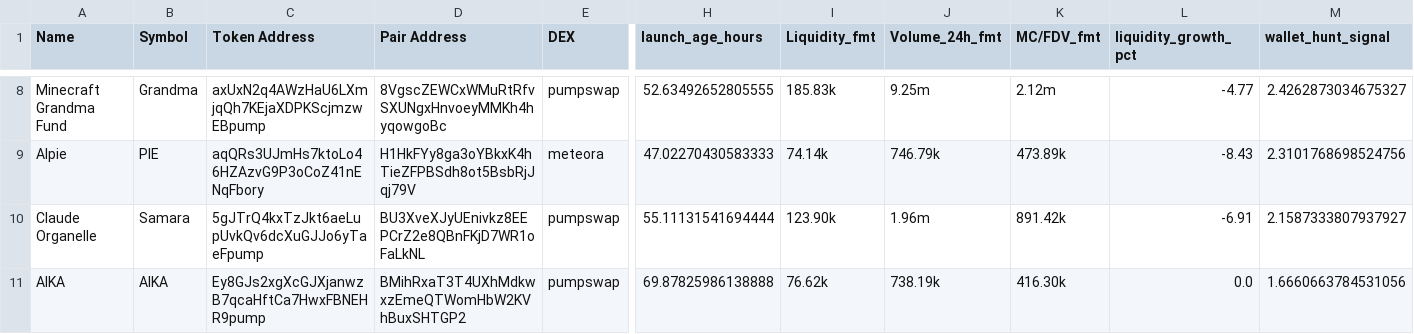
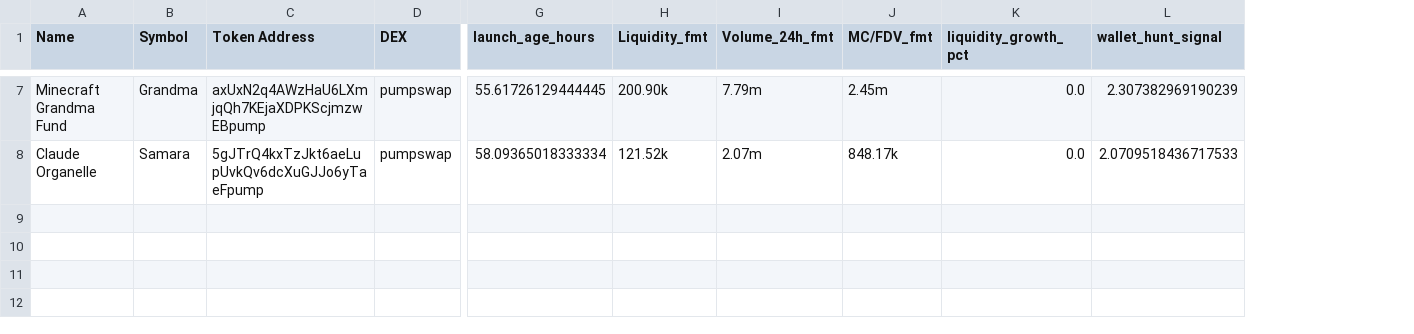
Before and after one commit to ziovajoz/solana-token-csv, a CSV file: output/tokens_24_72h.csv, drawn as a sheet; only a part is shown, gaps mark what is left out; removed rows and columns are numbered as before the commit, all else as after; rows hold the shown columns only; the diff covers the shown part only; the diff names each change by its address in the sheet, - before the commit and + after, or states it on an @@ line.

```diff
--- a/output/tokens_24_72h.csv
+++ b/output/tokens_24_72h.csv
-column D (Pair Address), row 8: 8VgscZEWCxWMuRtRfvSXUNgxHnvoeyMMKh4hyqowgoBc; row 10: BU3XveXJyUEnivkz8EEPCrZ2e8QBnFKjD7WR1oFaLkNL
-G7 (launch_age_hours): 52.63492652805555
+G7 (launch_age_hours): 55.61726129444445
-H7 (Liquidity_fmt): 185.83k
+H7 (Liquidity_fmt): 200.90k
-I7 (Volume_24h_fmt): 9.25m
+I7 (Volume_24h_fmt): 7.79m
-J7 (MC/FDV_fmt): 2.12m
+J7 (MC/FDV_fmt): 2.45m
-K7 (liquidity_growth_pct): -4.77
+K7 (liquidity_growth_pct): 0.0
-L7 (wallet_hunt_signal): 2.4262873034675327
+L7 (wallet_hunt_signal): 2.307382969190239
-row 9: Alpie | PIE | aqQRs3UJmHs7ktoLo46HZAzvG9P3oCoZ41nENqFbory | H1HkFYy8ga3oYBkxK4hTieZFPBSdh8ot5BsbRjJqj79V | meteora | 47.02270430583333 | 74.14k | 746.79k | 473.89k | -8.43 | 2.3101768698524756
-G8 (launch_age_hours): 55.11131541694444
+G8 (launch_age_hours): 58.09365018333334
-H8 (Liquidity_fmt): 123.90k
+H8 (Liquidity_fmt): 121.52k
-I8 (Volume_24h_fmt): 1.96m
+I8 (Volume_24h_fmt): 2.07m
-J8 (MC/FDV_fmt): 891.42k
+J8 (MC/FDV_fmt): 848.17k
-K8 (liquidity_growth_pct): -6.91
+K8 (liquidity_growth_pct): 0.0
-L8 (wallet_hunt_signal): 2.1587333807937927
+L8 (wallet_hunt_signal): 2.0709518436717533
-row 11: AIKA | AIKA | Ey8GJs2xgXcGJXjanwzB7qcaHftCa7HwxFBNEHR9pump | BMihRxaT3T4UXhMdkwxzEmeQTWomHbW2KVhBuxSHTGP2 | pumpswap | 69.87825986138888 | 76.62k | 738.19k | 416.30k | 0.0 | 1.6660663784531056
```
Also changed, not shown: 1 removed row and 31 edited cells elsewhere in this file, output/tokens_0_24h.csv, output/tokens_7d_30d.csv, 5 other files.
